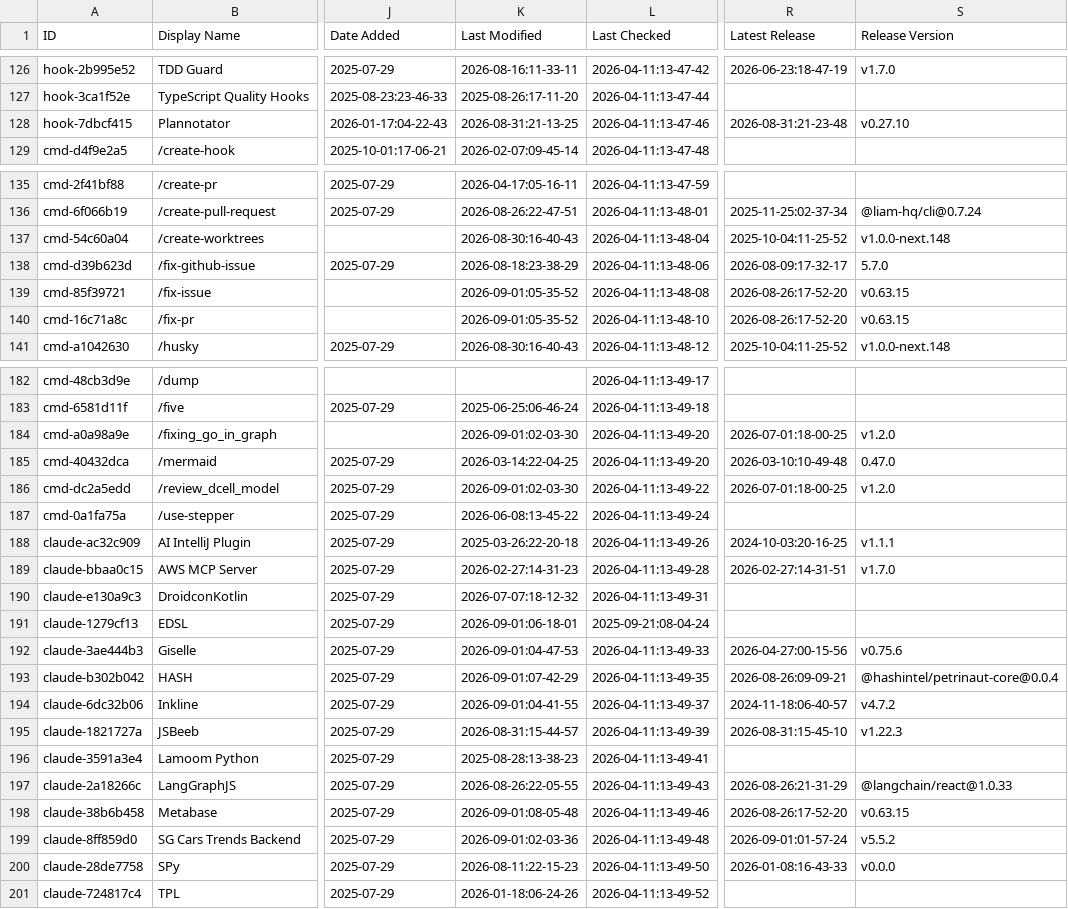
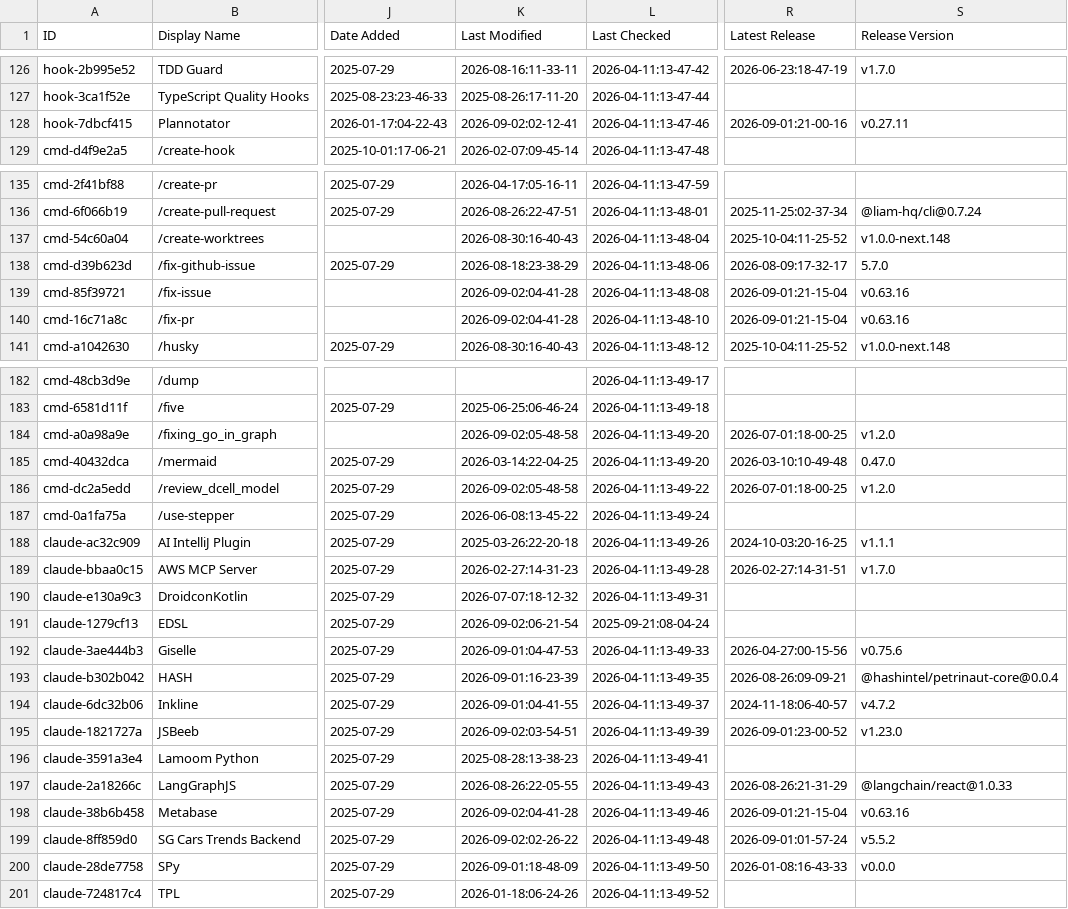
Before and after one commit to daniel-zou/awesome-claude-code, a CSV file: THE_RESOURCES_TABLE.csv, drawn as a sheet; only a part is shown, gaps mark what is left out; the diff covers the shown part only; the diff names each change by its address in the sheet, - before the commit and + after, or states it on an @@ line.

```diff
--- a/THE_RESOURCES_TABLE.csv
+++ b/THE_RESOURCES_TABLE.csv
-K128 (Last Modified): 2026-08-31:21-13-25
+K128 (Last Modified): 2026-09-02:02-12-41
-R128 (Latest Release): 2026-08-31:21-23-48
+R128 (Latest Release): 2026-09-01:21-00-16
-S128 (Release Version): v0.27.10
+S128 (Release Version): v0.27.11
-K139:K140 (Last Modified): 2026-09-01:05-35-52
+K139:K140 (Last Modified): 2026-09-02:04-41-28
-R139:R140 (Latest Release): 2026-08-26:17-52-20
+R139:R140 (Latest Release): 2026-09-01:21-15-04
-S139:S140 (Release Version): v0.63.15
+S139:S140 (Release Version): v0.63.16
-K184 (Last Modified): 2026-09-01:02-03-30
+K184 (Last Modified): 2026-09-02:05-48-58
-K186 (Last Modified): 2026-09-01:02-03-30
+K186 (Last Modified): 2026-09-02:05-48-58
-K191 (Last Modified): 2026-09-01:06-18-01
+K191 (Last Modified): 2026-09-02:06-21-54
-K193 (Last Modified): 2026-09-01:07-42-29
+K193 (Last Modified): 2026-09-01:16-23-39
-K195 (Last Modified): 2026-08-31:15-44-57
+K195 (Last Modified): 2026-09-02:03-54-51
-R195 (Latest Release): 2026-08-31:15-45-10
+R195 (Latest Release): 2026-09-01:23-00-52
-S195 (Release Version): v1.22.3
+S195 (Release Version): v1.23.0
-K198 (Last Modified): 2026-09-01:08-05-48
+K198 (Last Modified): 2026-09-02:04-41-28
-R198 (Latest Release): 2026-08-26:17-52-20
+R198 (Latest Release): 2026-09-01:21-15-04
-S198 (Release Version): v0.63.15
+S198 (Release Version): v0.63.16
-K199 (Last Modified): 2026-09-01:02-03-36
+K199 (Last Modified): 2026-09-02:02-26-22
-K200 (Last Modified): 2026-08-11:22-15-23
+K200 (Last Modified): 2026-09-01:18-48-09
```
Also changed, not shown: 30 edited cells elsewhere in this file.
